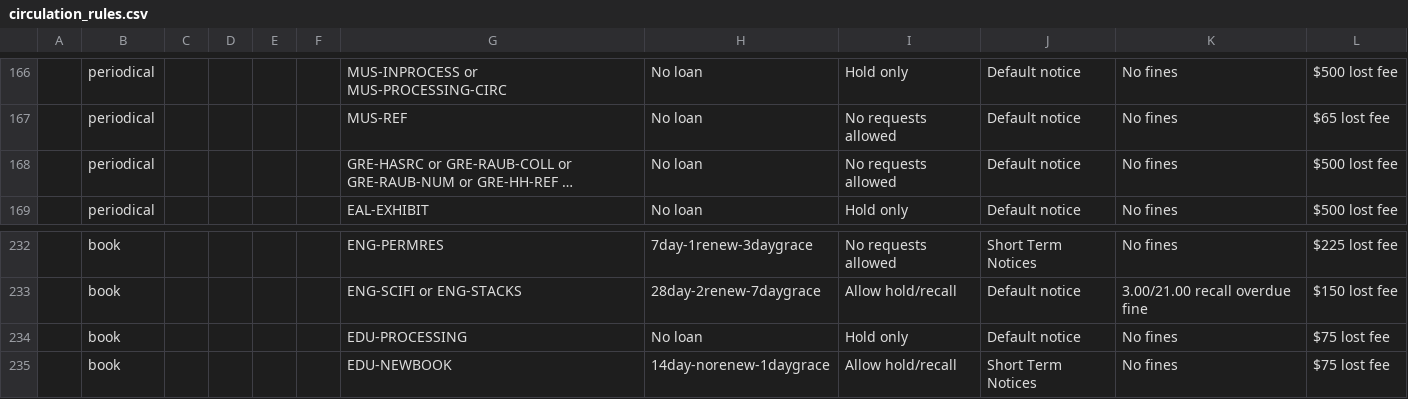
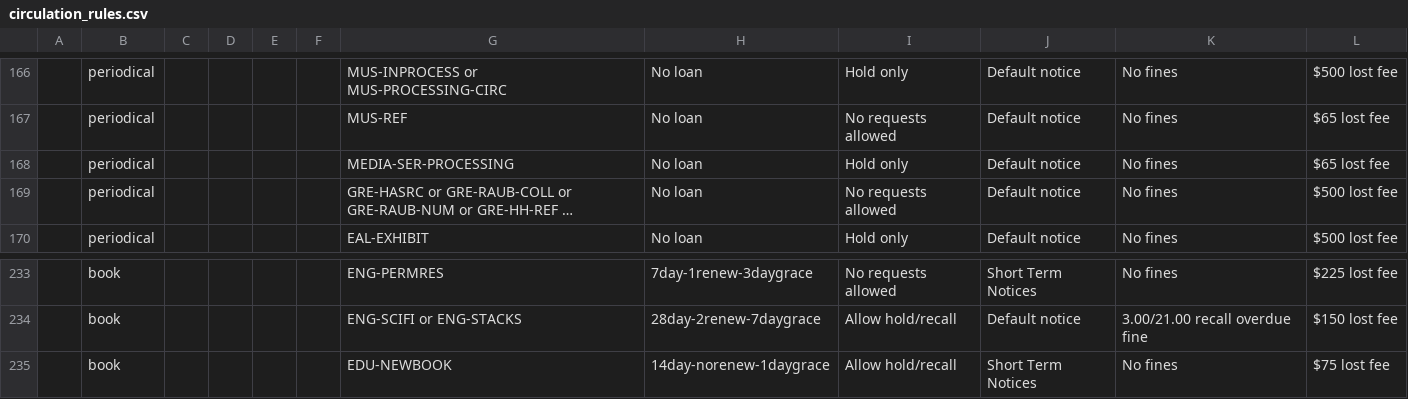
Before and after one commit to sul-dlss/SearchWorks, a CSV file: config/folio/circulation_rules.csv, drawn as a sheet; only a part is shown, gaps mark what is left out; long unchanged cells end in …; removed rows and columns are numbered as before the commit, all else as after; the diff names each change by its address in the sheet, - before the commit and + after, or states it on an @@ line.

Commit message:
Update FOLIO types

```diff
--- a/config/folio/circulation_rules.csv
+++ b/config/folio/circulation_rules.csv
+row 168:  | periodical |  |  |  |  | MEDIA-SER-PROCESSING | No loan | Hold only | Default notice | No fines | $65 lost fee
-row 234:  | book |  |  |  |  | EDU-PROCESSING | No loan | Hold only | Default notice | No fines | $75 lost fee
```
Also changed, not shown: 1 other file.
